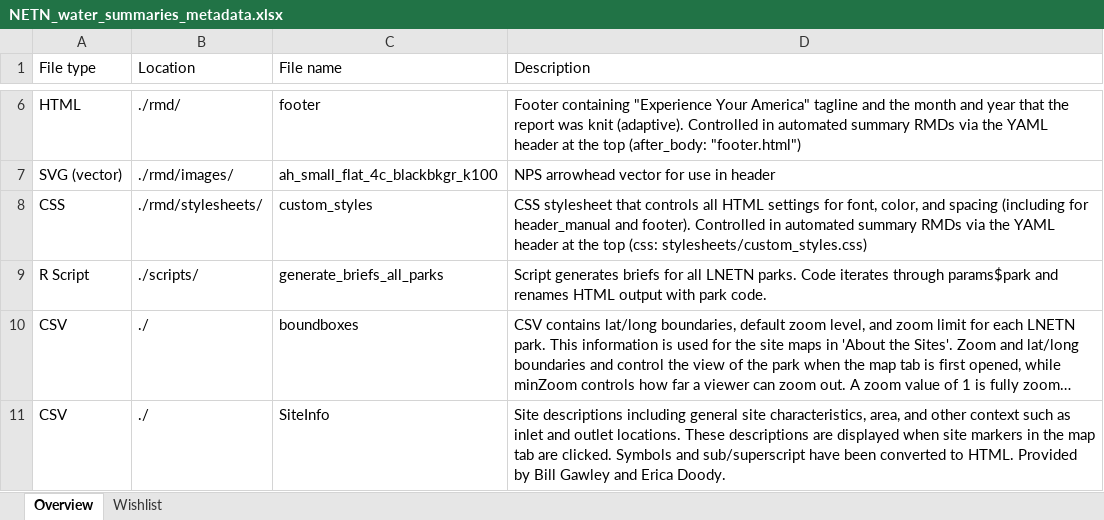
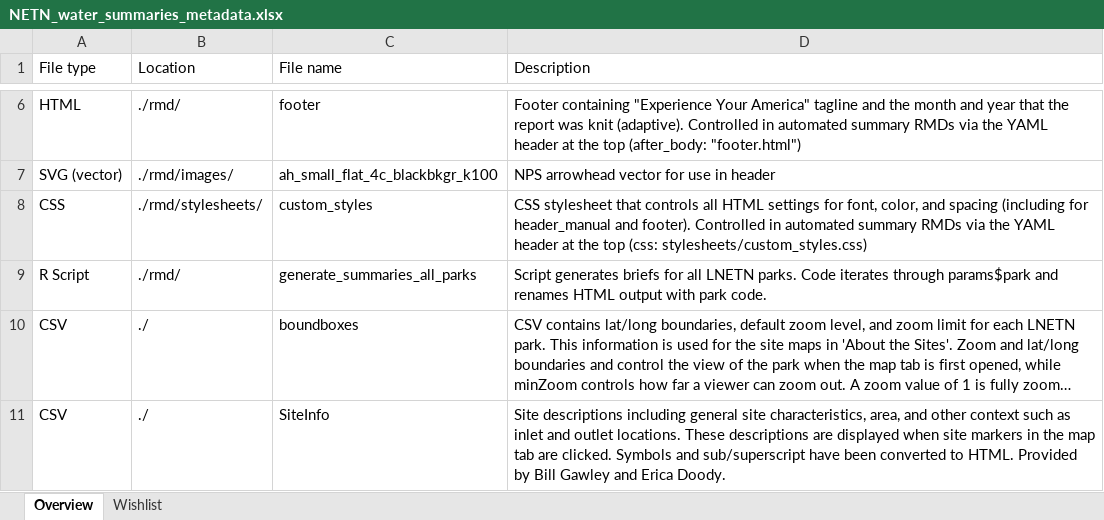
Before and after one commit to KateMMiller/NETN_water_summaries, an Excel workbook: NETN_water_summaries_metadata.xlsx, sheet Overview, drawn as a sheet; only a part is shown, gaps mark what is left out; long unchanged cells end in …; values as stored, in another font and other column widths than the file's, no borders; the diff names each change by its address in the sheet, - before the commit and + after, or states it on an @@ line.

```diff
--- a/NETN_water_summaries_metadata.xlsx (sheet Overview)
+++ b/NETN_water_summaries_metadata.xlsx (sheet Overview)
-B9 (Location): ./scripts/
+B9 (Location): ./rmd/
-C9 (File name): generate_briefs_all_parks
+C9 (File name): generate_summaries_all_parks
```
Also changed, not shown: 6 other files.
